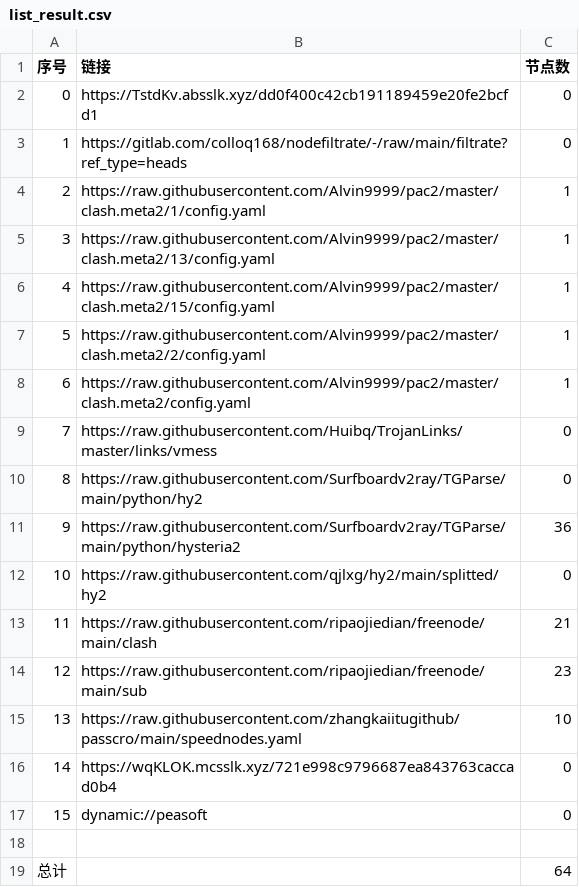
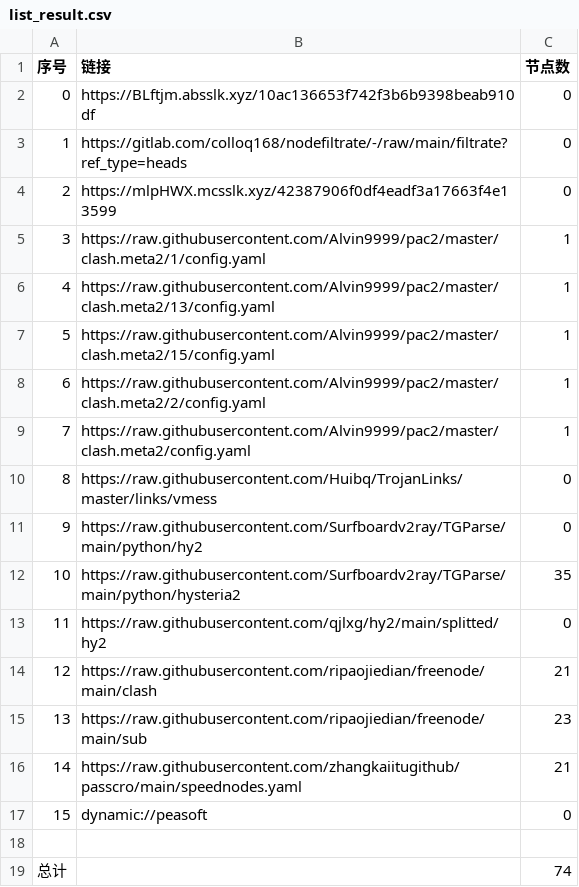
Before and after one commit to xihaoduo/AutoMergePublicNodes, a CSV file: list_result.csv, drawn as a sheet; removed rows and columns are numbered as before the commit, all else as after; the diff names each change by its address in the sheet, - before the commit and + after, or states it on an @@ line.

```diff
--- a/list_result.csv
+++ b/list_result.csv
-B2 (链接): https://TstdKv.absslk.xyz/dd0f400c42cb191189459e20fe2bcfd1
+B2 (链接): https://BLftjm.absslk.xyz/10ac136653f742f3b6b9398beab910df
+row 4: 2 | https://mlpHWX.mcsslk.xyz/42387906f0df4eadf3a17663f4e13599 | 0
@@ column A (序号) renumbered between rows 5 and 16 @@
-C12 (节点数): 36
+C12 (节点数): 35
-C16 (节点数): 10
+C16 (节点数): 21
-row 16: 14 | https://wqKLOK.mcsslk.xyz/721e998c9796687ea843763caccad0b4 | 0
-C19 (节点数): 64
+C19 (节点数): 74
```
Also changed, not shown: 20 other files.
